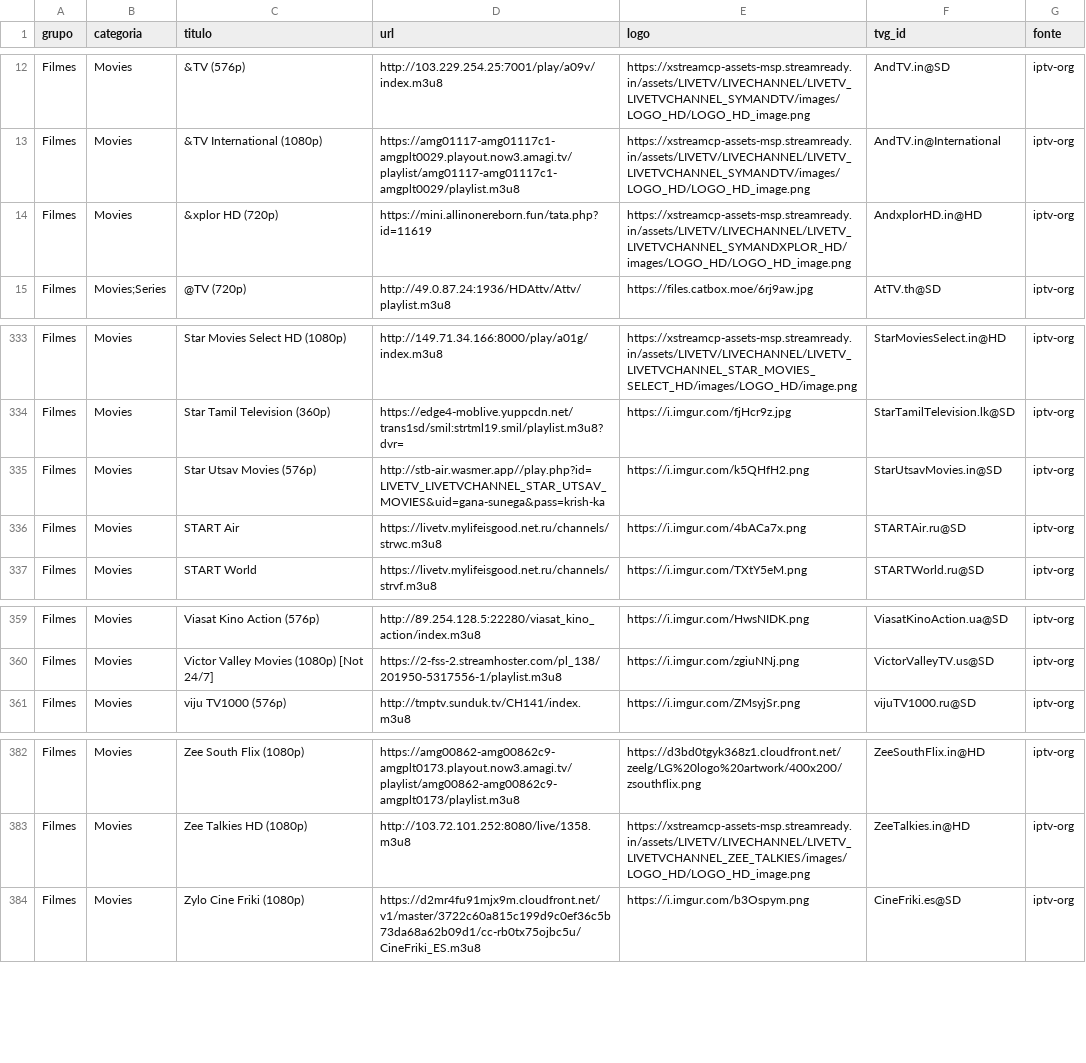
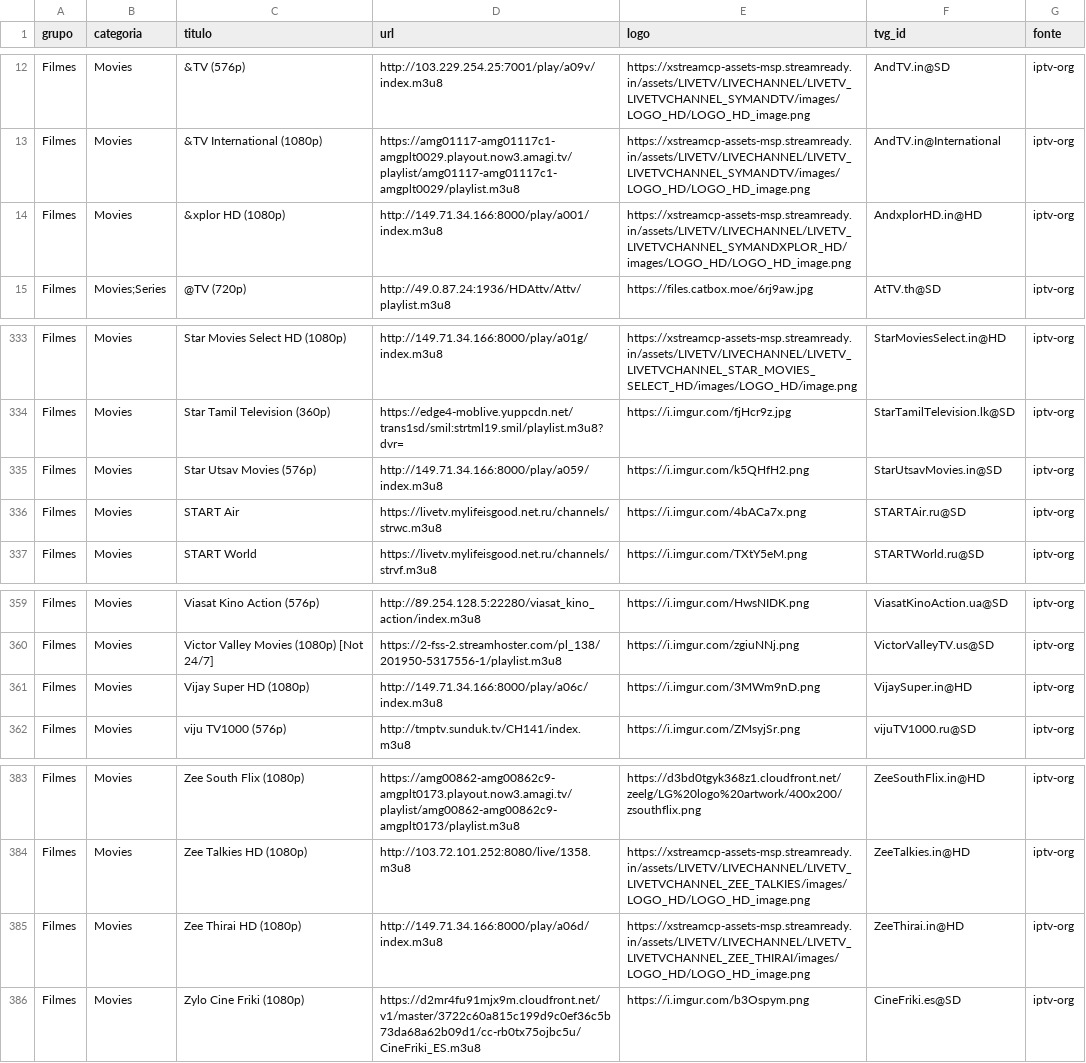
Before and after one commit to kaykewf13/animeout, a CSV file: sources/iptv_org_vod.csv, drawn as a sheet; only a part is shown, gaps mark what is left out.

```diff
--- a/sources/iptv_org_vod.csv
+++ b/sources/iptv_org_vod.csv
@@ -13,3 +13,3 @@ Filmes,Movies,&TV (576p),http://103.229.254.25:7001/play/a09v/index.m3u8,https:/
 Filmes,Movies,&TV International (1080p),https://amg01117-amg01117c1-amgplt0029.playout.now3.amagi.tv/playlist/amg01117-amg01117c1-amgplt0029/playlist.m3u8,https://xstreamcp-assets-msp.streamready.in/assets/LIVETV/LIVECHANNEL/LIVETV_LIVETVCHANNEL_SYMANDTV/images/LOGO_HD/LOGO_HD_image.png,AndTV.in@International,iptv-org
-Filmes,Movies,&xplor HD (720p),https://mini.allinonereborn.fun/tata.php?id=11619,https://xstreamcp-assets-msp.streamready.in/assets/LIVETV/LIVECHANNEL/LIVETV_LIVETVCHANNEL_SYMANDXPLOR_HD/images/LOGO_HD/LOGO_HD_image.png,AndxplorHD.in@HD,iptv-org
+Filmes,Movies,&xplor HD (1080p),http://149.71.34.166:8000/play/a001/index.m3u8,https://xstreamcp-assets-msp.streamready.in/assets/LIVETV/LIVECHANNEL/LIVETV_LIVETVCHANNEL_SYMANDXPLOR_HD/images/LOGO_HD/LOGO_HD_image.png,AndxplorHD.in@HD,iptv-org
 Filmes,Movies;Series,@TV (720p),http://49.0.87.24:1936/HDAttv/Attv/playlist.m3u8,https://files.catbox.moe/6rj9aw.jpg,AtTV.th@SD,iptv-org
@@ -334,3 +334,3 @@ Filmes,Movies,Star Movies Select HD (1080p),http://149.71.34.166:8000/play/a01g/
 Filmes,Movies,Star Tamil Television (360p),https://edge4-moblive.yuppcdn.net/trans1sd/smil:strtml19.smil/playlist.m3u8?dvr=,https://i.imgur.com/fjHcr9z.jpg,StarTamilTelevision.lk@SD,iptv-org
-Filmes,Movies,Star Utsav Movies (576p),http://stb-air.wasmer.app//play.php?id=LIVETV_LIVETVCHANNEL_STAR_UTSAV_MOVIES&uid=gana-sunega&pass=krish-ka,https://i.imgur.com/k5QHfH2.png,StarUtsavMovies.in@SD,iptv-org
+Filmes,Movies,Star Utsav Movies (576p),http://149.71.34.166:8000/play/a059/index.m3u8,https://i.imgur.com/k5QHfH2.png,StarUtsavMovies.in@SD,iptv-org
 Filmes,Movies,START Air,https://livetv.mylifeisgood.net.ru/channels/strwc.m3u8,https://i.imgur.com/4bACa7x.png,STARTAir.ru@SD,iptv-org
@@ -360,2 +360,3 @@ Filmes,Movies,Viasat Kino Action (576p),http://89.254.128.5:22280/viasat_kino_ac
 Filmes,Movies,Victor Valley Movies (1080p) [Not 24/7],https://2-fss-2.streamhoster.com/pl_138/201950-5317556-1/playlist.m3u8,https://i.imgur.com/zgiuNNj.png,VictorValleyTV.us@SD,iptv-org
+Filmes,Movies,Vijay Super HD (1080p),http://149.71.34.166:8000/play/a06c/index.m3u8,https://i.imgur.com/3MWm9nD.png,VijaySuper.in@HD,iptv-org
 Filmes,Movies,viju TV1000 (576p),http://tmptv.sunduk.tv/CH141/index.m3u8,https://i.imgur.com/ZMsyjSr.png,vijuTV1000.ru@SD,iptv-org
@@ -383,2 +384,3 @@ Filmes,Movies,Zee South Flix (1080p),https://amg00862-amg00862c9-amgplt0173.play
 Filmes,Movies,Zee Talkies HD (1080p),http://103.72.101.252:8080/live/1358.m3u8,https://xstreamcp-assets-msp.streamready.in/assets/LIVETV/LIVECHANNEL/LIVETV_LIVETVCHANNEL_ZEE_TALKIES/images/LOGO_HD/LOGO_HD_image.png,ZeeTalkies.in@HD,iptv-org
+Filmes,Movies,Zee Thirai HD (1080p),http://149.71.34.166:8000/play/a06d/index.m3u8,https://xstreamcp-assets-msp.streamready.in/assets/LIVETV/LIVECHANNEL/LIVETV_LIVETVCHANNEL_ZEE_THIRAI/images/LOGO_HD/LOGO_HD_image.png,ZeeThirai.in@HD,iptv-org
 Filmes,Movies,Zylo Cine Friki (1080p),https://d2mr4fu91mjx9m.cloudfront.net/v1/master/3722c60a815c199d9c0ef36c5b73da68a62b09d1/cc-rb0tx75ojbc5u/CineFriki_ES.m3u8,https://i.imgur.com/b3Ospym.png,CineFriki.es@SD,iptv-org
```
Also changed, not shown: 2 other files.
